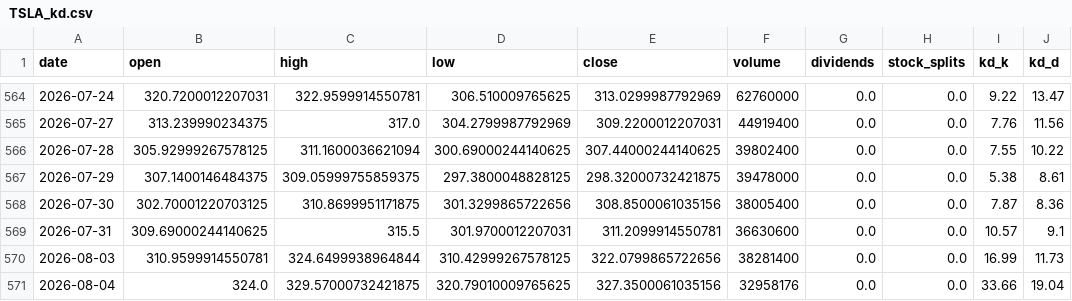
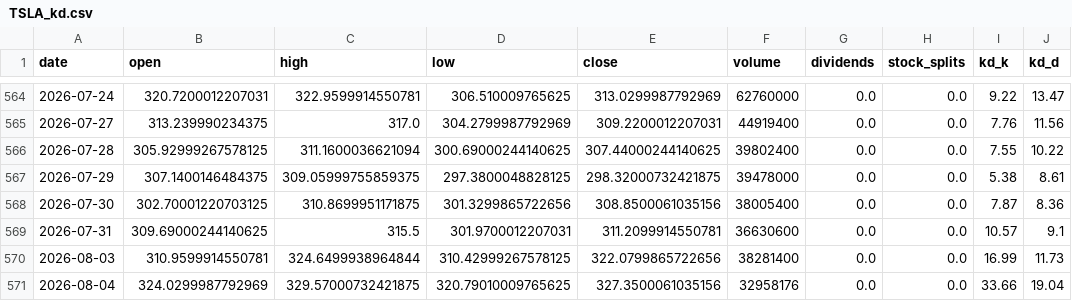
Before and after one commit to blessyeh/kd-stock-monitor, a CSV file: data/TSLA_kd.csv, drawn as a sheet; only a part is shown, gaps mark what is left out; the diff names each change by its address in the sheet, - before the commit and + after, or states it on an @@ line.

```diff
--- a/data/TSLA_kd.csv
+++ b/data/TSLA_kd.csv
-B571 (open): 324.0
+B571 (open): 324.0299987792969
```
Also changed, not shown: data/6026_TWO_kd.csv, data/6026_TWO_raw.csv, 14 other files.
